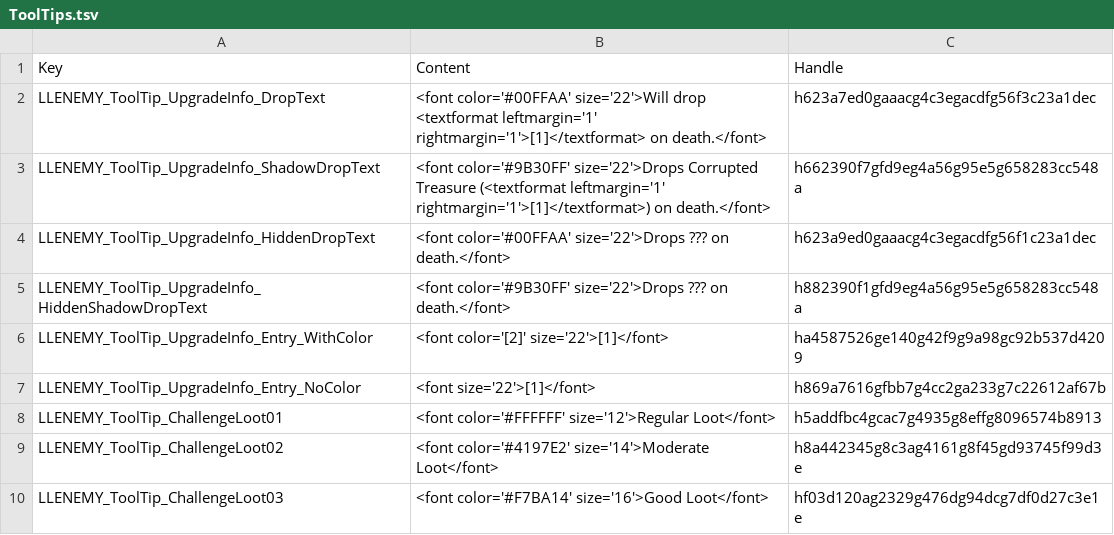
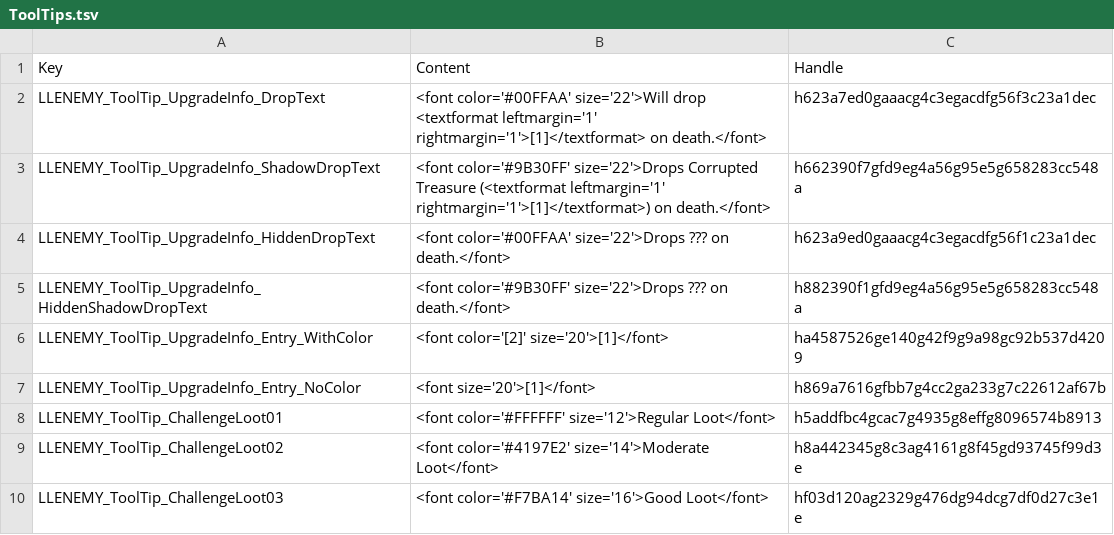
Before and after one commit to LaughingLeader-DOS2-Mods/SuperEnemyUpgradeOverhaul, a TSV file: LocalKeys/ToolTips.tsv, drawn as a sheet; only a part is shown.

Commit message:
Tweaking font sizes

```diff
--- a/LocalKeys/ToolTips.tsv
+++ b/LocalKeys/ToolTips.tsv
@@ -5,4 +5,4 @@ LLENEMY_ToolTip_UpgradeInfo_HiddenDropText	<font color='#00FFAA' size='22'>Drops
 LLENEMY_ToolTip_UpgradeInfo_HiddenShadowDropText	<font color='#9B30FF' size='22'>Drops ??? on death.</font>	h882390f1gfd9eg4a56g95e5g658283cc548a
-LLENEMY_ToolTip_UpgradeInfo_Entry_WithColor	<font color='[2]' size='22'>[1]</font>	ha4587526ge140g42f9g9a98gc92b537d4209
-LLENEMY_ToolTip_UpgradeInfo_Entry_NoColor	<font size='22'>[1]</font>	h869a7616gfbb7g4cc2ga233g7c22612af67b
+LLENEMY_ToolTip_UpgradeInfo_Entry_WithColor	<font color='[2]' size='20'>[1]</font>	ha4587526ge140g42f9g9a98gc92b537d4209
+LLENEMY_ToolTip_UpgradeInfo_Entry_NoColor	<font size='20'>[1]</font>	h869a7616gfbb7g4cc2ga233g7c22612af67b
 LLENEMY_ToolTip_ChallengeLoot01	<font color='#FFFFFF' size='12'>Regular Loot</font>	h5addfbc4gcac7g4935g8effg8096574b8913
```
Also changed, not shown: 14 other files.
